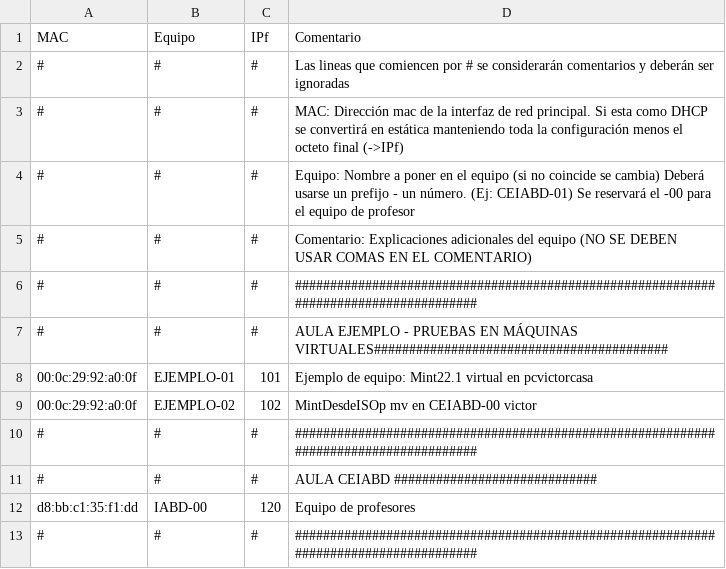
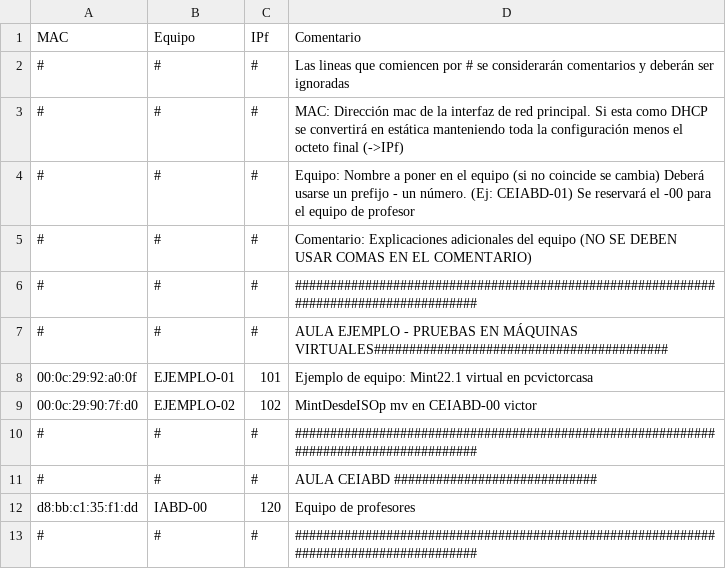
Before and after one commit to victormuelacarriles/IAC-IESMHP, a CSV file: macs.csv, drawn as a sheet.

Commit message:
Update macs.csv

```diff
--- a/macs.csv
+++ b/macs.csv
@@ -8,3 +8,3 @@ MAC, Equipo, IPf, Comentario
 00:0c:29:92:a0:0f, EJEMPLO-01, 101, Ejemplo de equipo: Mint22.1 virtual en pcvictorcasa
-00:0c:29:92:a0:0f, EJEMPLO-02, 102, MintDesdeISOp mv en CEIABD-00 victor
+00:0c:29:90:7f:d0, EJEMPLO-02, 102, MintDesdeISOp mv en CEIABD-00 victor
 #,#,#, ######################################################################################
```
